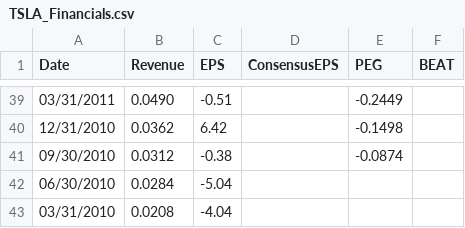
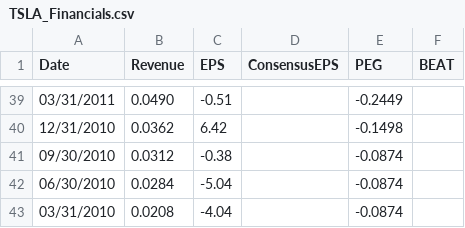
Before and after one commit to jiechen2358/StockAnalysisOfTechInnovators, a CSV file: Data/TSLA_Financials.csv, drawn as a sheet; only a part is shown, gaps mark what is left out.

Commit message:
Update TSLA_Financials.csv

```diff
--- a/Data/TSLA_Financials.csv
+++ b/Data/TSLA_Financials.csv
@@ -41,3 +41,3 @@ Date,Revenue,EPS,ConsensusEPS,PEG,BEAT
 09/30/2010,0.0312,-0.38,,-0.0874
-06/30/2010,0.0284,-5.04,,
-03/31/2010,0.0208,-4.04,,
+06/30/2010,0.0284,-5.04,,-0.0874
+03/31/2010,0.0208,-4.04,,-0.0874
```
